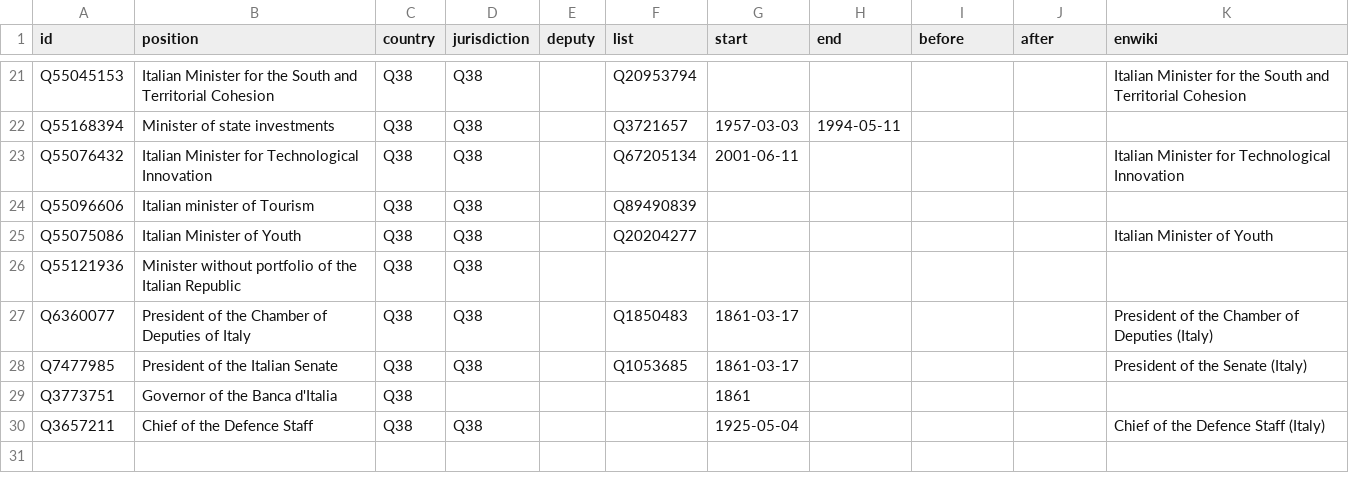
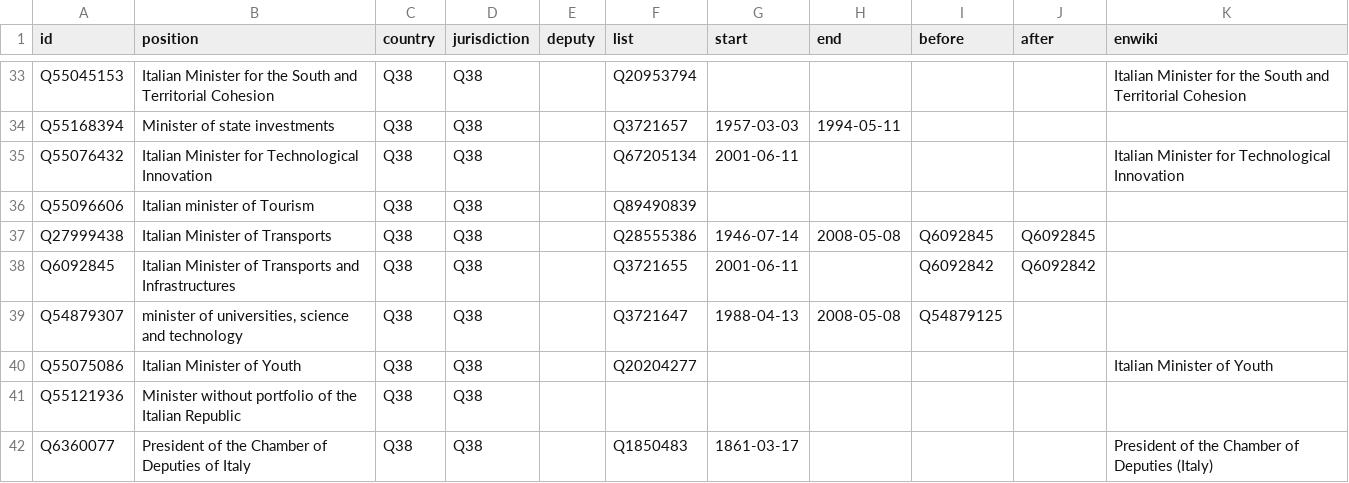
Before and after one commit to every-politician-scrapers/italy-ministers, a CSV file: html/positions.csv, drawn as a sheet; only a part is shown, gaps mark what is left out; the shorter side is filled out with more unchanged rows; the diff covers the shown part only.

```diff
--- a/html/positions.csv
+++ b/html/positions.csv
@@ -24,2 +36,5 @@ Q55076432,Italian Minister for Technological Innovation,Q38,Q38,,Q67205134,2001-
 Q55096606,Italian minister of Tourism,Q38,Q38,,Q89490839,,,,,
+Q27999438,Italian Minister of Transports,Q38,Q38,,Q28555386,1946-07-14,2008-05-08,Q6092845,Q6092845,
+Q6092845,Italian Minister of Transports and Infrastructures,Q38,Q38,,Q3721655,2001-06-11,,Q6092842,Q6092842,
+Q54879307,"minister of universities, science and technology",Q38,Q38,,Q3721647,1988-04-13,2008-05-08,Q54879125,,
 Q55075086,Italian Minister of Youth,Q38,Q38,,Q20204277,,,,,Italian Minister of Youth
```
Also changed, not shown: 12 added rows elsewhere in this file.
